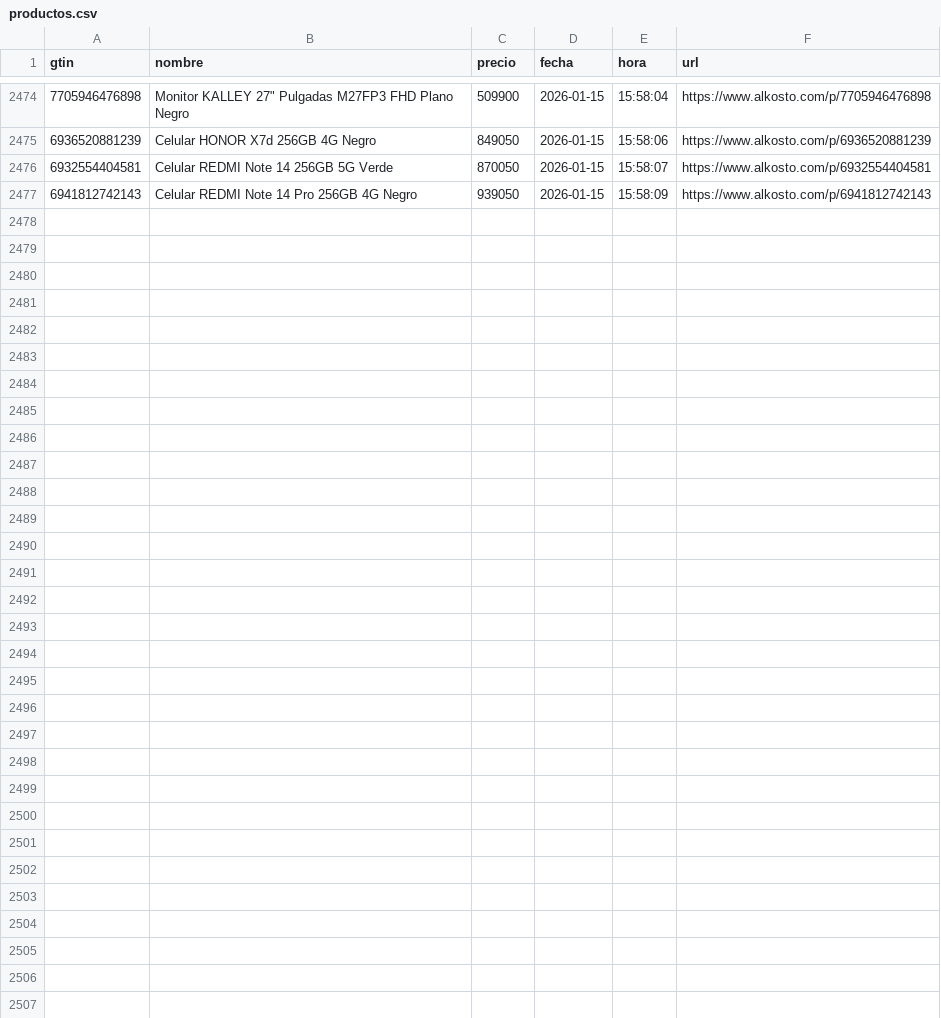
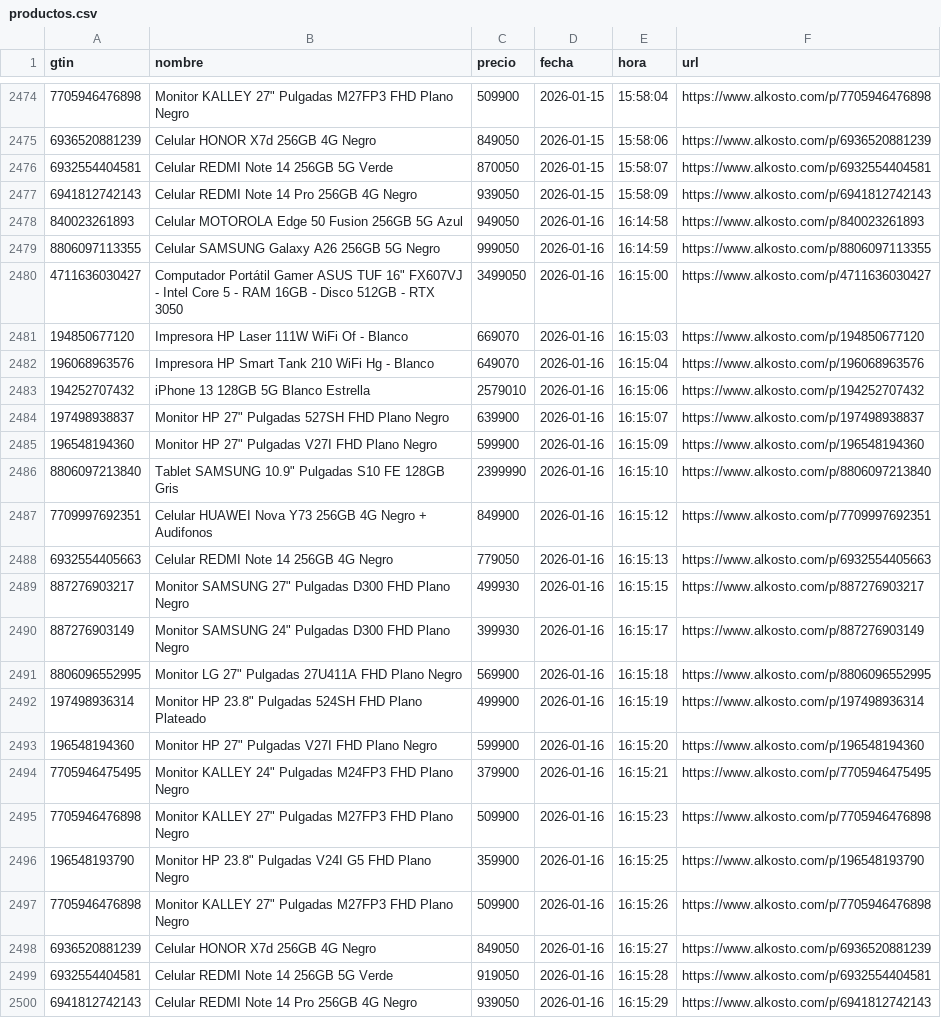
Before and after one commit to Devin-mac/AlkostoAlertPrice, a CSV file: productos.csv, drawn as a sheet; only a part is shown, gaps mark what is left out.

```diff
--- a/productos.csv
+++ b/productos.csv
@@ -2477 +2477,24 @@ gtin,nombre,precio,fecha,hora,url
 6941812742143,Celular REDMI Note 14 Pro 256GB 4G Negro,939050,2026-01-15,15:58:09,https://www.alkosto.com/p/6941812742143
+840023261893,Celular MOTOROLA Edge 50 Fusion 256GB 5G Azul,949050,2026-01-16,16:14:58,https://www.alkosto.com/p/840023261893
+8806097113355,Celular SAMSUNG Galaxy A26 256GB 5G Negro,999050,2026-01-16,16:14:59,https://www.alkosto.com/p/8806097113355
+4711636030427,"Computador Portátil Gamer ASUS TUF 16"" FX607VJ - Intel Core 5 - RAM 16GB - Disco 512GB - RTX 3050",3499050,2026-01-16,16:15:00,https://www.alkosto.com/p/4711636030427
+194850677120,Impresora HP Laser 111W WiFi Of - Blanco,669070,2026-01-16,16:15:03,https://www.alkosto.com/p/194850677120
+196068963576,Impresora HP Smart Tank 210 WiFi Hg - Blanco,649070,2026-01-16,16:15:04,https://www.alkosto.com/p/196068963576
+194252707432,iPhone 13 128GB 5G Blanco Estrella,2579010,2026-01-16,16:15:06,https://www.alkosto.com/p/194252707432
+197498938837,"Monitor HP 27"" Pulgadas 527SH FHD Plano Negro",639900,2026-01-16,16:15:07,https://www.alkosto.com/p/197498938837
+196548194360,"Monitor HP 27"" Pulgadas V27I FHD Plano Negro",599900,2026-01-16,16:15:09,https://www.alkosto.com/p/196548194360
+8806097213840,"Tablet SAMSUNG 10.9"" Pulgadas S10 FE 128GB Gris",2399990,2026-01-16,16:15:10,https://www.alkosto.com/p/8806097213840
+7709997692351,Celular HUAWEI Nova Y73 256GB 4G Negro + Audifonos,849900,2026-01-16,16:15:12,https://www.alkosto.com/p/7709997692351
+6932554405663,Celular REDMI Note 14 256GB 4G Negro,779050,2026-01-16,16:15:13,https://www.alkosto.com/p/6932554405663
+887276903217,"Monitor SAMSUNG 27"" Pulgadas D300 FHD Plano Negro",499930,2026-01-16,16:15:15,https://www.alkosto.com/p/887276903217
+887276903149,"Monitor SAMSUNG 24"" Pulgadas D300 FHD Plano Negro",399930,2026-01-16,16:15:17,https://www.alkosto.com/p/887276903149
+8806096552995,"Monitor LG 27"" Pulgadas 27U411A FHD Plano Negro",569900,2026-01-16,16:15:18,https://www.alkosto.com/p/8806096552995
+197498936314,"Monitor HP 23.8"" Pulgadas 524SH FHD Plano Plateado",499900,2026-01-16,16:15:19,https://www.alkosto.com/p/197498936314
+196548194360,"Monitor HP 27"" Pulgadas V27I FHD Plano Negro",599900,2026-01-16,16:15:20,https://www.alkosto.com/p/196548194360
+7705946475495,"Monitor KALLEY 24"" Pulgadas M24FP3 FHD Plano Negro",379900,2026-01-16,16:15:21,https://www.alkosto.com/p/7705946475495
+7705946476898,"Monitor KALLEY 27"" Pulgadas M27FP3 FHD Plano Negro",509900,2026-01-16,16:15:23,https://www.alkosto.com/p/7705946476898
+196548193790,"Monitor HP 23.8"" Pulgadas V24I G5 FHD Plano Negro",359900,2026-01-16,16:15:25,https://www.alkosto.com/p/196548193790
+7705946476898,"Monitor KALLEY 27"" Pulgadas M27FP3 FHD Plano Negro",509900,2026-01-16,16:15:26,https://www.alkosto.com/p/7705946476898
+6936520881239,Celular HONOR X7d 256GB 4G Negro,849050,2026-01-16,16:15:27,https://www.alkosto.com/p/6936520881239
+6932554404581,Celular REDMI Note 14 256GB 5G Verde,919050,2026-01-16,16:15:28,https://www.alkosto.com/p/6932554404581
+6941812742143,Celular REDMI Note 14 Pro 256GB 4G Negro,939050,2026-01-16,16:15:29,https://www.alkosto.com/p/6941812742143
```
Also changed, not shown: 1 other file.
